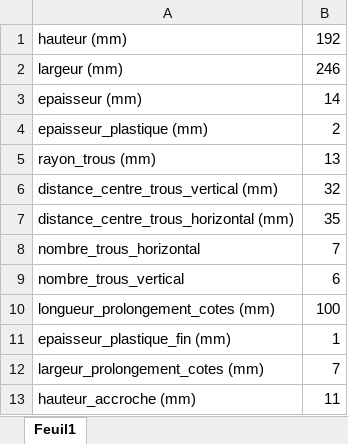
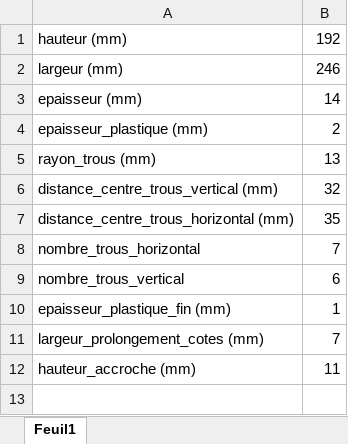
Before and after one commit to aDelort/Puissance4Catia, an Excel workbook: parametresDimensions.xlsx, sheet Feuil1, drawn as a sheet; values as stored, in another font and other column widths than the file's, no borders; the diff names each change by its address in the sheet, - before the commit and + after, or states it on an @@ line.

```diff
--- a/parametresDimensions.xlsx (sheet Feuil1)
+++ b/parametresDimensions.xlsx (sheet Feuil1)
-row 10: longueur_prolongement_cotes (mm) | 100
```
Also changed, not shown: 5 other files.
